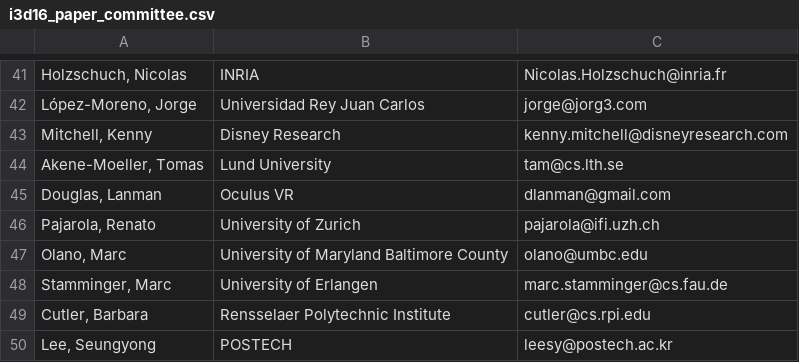
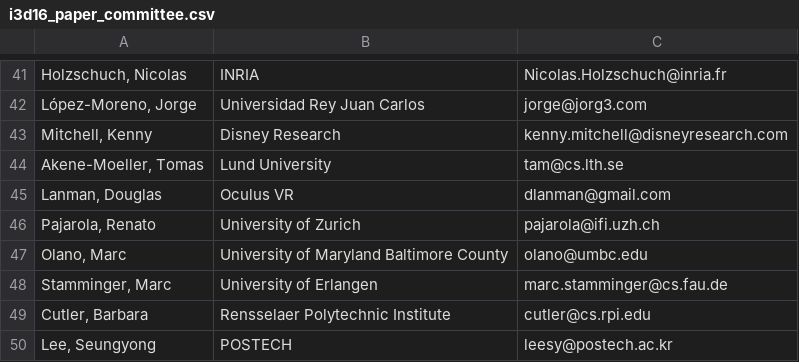
Before and after one commit to i3dsymposium/i3dsymposium.github.io, a CSV file: i3d16_paper_committee.csv, drawn as a sheet; only a part is shown, gaps mark what is left out; the diff names each change by its address in the sheet, - before the commit and + after, or states it on an @@ line.

Commit message:
fix order of Douglas Lanman first-last name

```diff
--- a/i3d16_paper_committee.csv
+++ b/i3d16_paper_committee.csv
-A45: Douglas, Lanman
+A45: Lanman, Douglas
```
Also changed, not shown: 1 other file.
